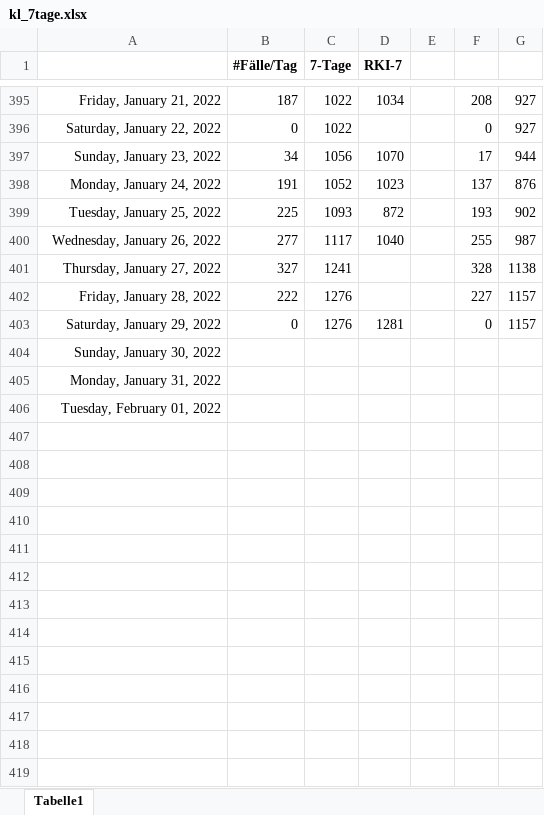
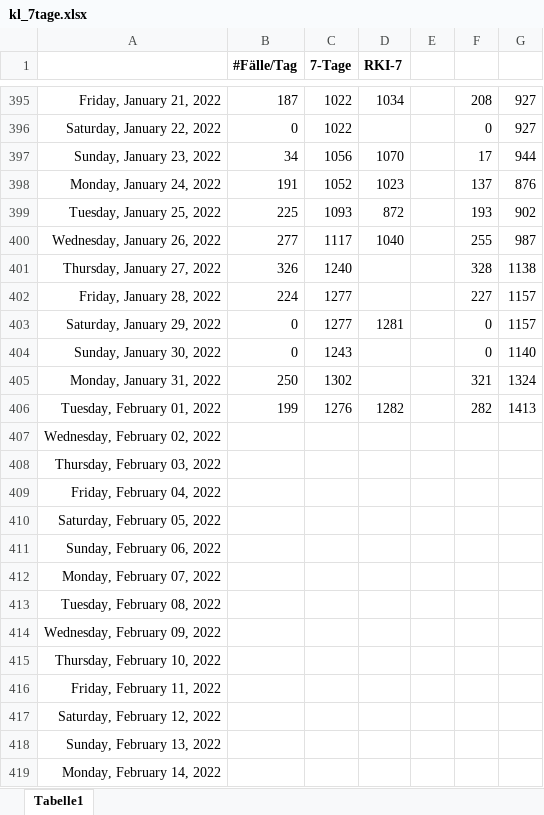
Before and after one commit to bbbkl/bk_shared, an Excel workbook: kl_7tage.xlsx, sheet Tabelle1, drawn as a sheet; only a part is shown, gaps mark what is left out; values as stored, in another font and other column widths than the file's, no borders; charts and pictures not drawn; the diff names each change by its address in the sheet, - before the commit and + after, or states it on an @@ line.

```diff
--- a/kl_7tage.xlsx (sheet Tabelle1)
+++ b/kl_7tage.xlsx (sheet Tabelle1)
-B401 (#Fälle/Tag): 327
+B401 (#Fälle/Tag): 326
-C401 (7-Tage): 1241
+C401 (7-Tage): 1240
-B402 (#Fälle/Tag): 222
+B402 (#Fälle/Tag): 224
-C402:C403 (7-Tage): 1276
+C402:C403 (7-Tage): 1277
-B404 (#Fälle/Tag): (empty)
+B404 (#Fälle/Tag): 0
-C404 (7-Tage): (empty)
+C404 (7-Tage): 1243
-F404: (empty)
+F404: 0
-G404: (empty)
+G404: 1140
-B405 (#Fälle/Tag): (empty)
+B405 (#Fälle/Tag): 250
-C405 (7-Tage): (empty)
+C405 (7-Tage): 1302
-F405: (empty)
+F405: 321
-G405: (empty)
+G405: 1324
-B406 (#Fälle/Tag): (empty)
+B406 (#Fälle/Tag): 199
-C406 (7-Tage): (empty)
+C406 (7-Tage): 1276
-D406 (RKI-7): (empty)
+D406 (RKI-7): 1282
-F406: (empty)
+F406: 282
-G406: (empty)
+G406: 1413
+row 407: Wednesday, February 02, 2022
+row 408: Thursday, February 03, 2022
+row 409: Friday, February 04, 2022
+row 410: Saturday, February 05, 2022
+row 411: Sunday, February 06, 2022
+row 412: Monday, February 07, 2022
+row 413: Tuesday, February 08, 2022
+row 414: Wednesday, February 09, 2022
+row 415: Thursday, February 10, 2022
+row 416: Friday, February 11, 2022
+row 417: Saturday, February 12, 2022
+row 418: Sunday, February 13, 2022
+row 419: Monday, February 14, 2022
```
Also changed, not shown: charts or pictures.
